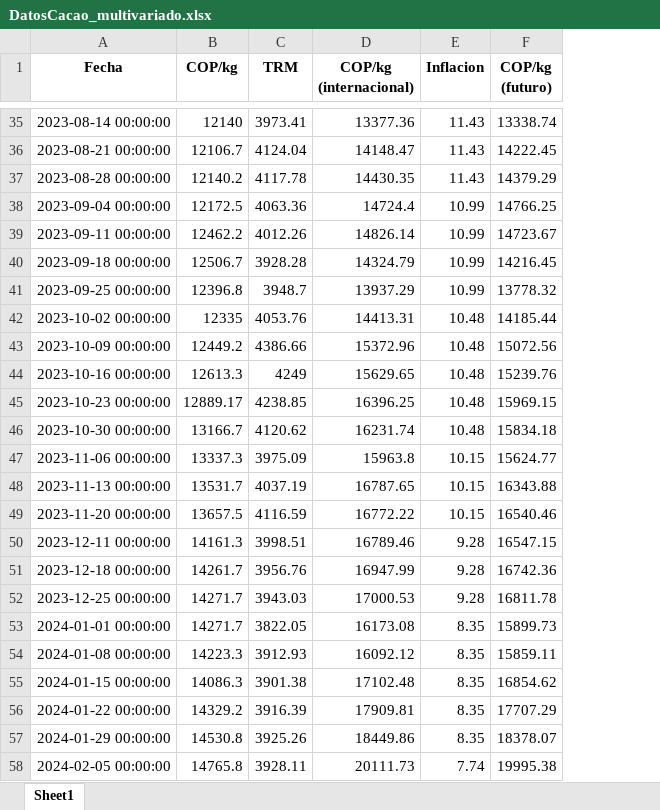
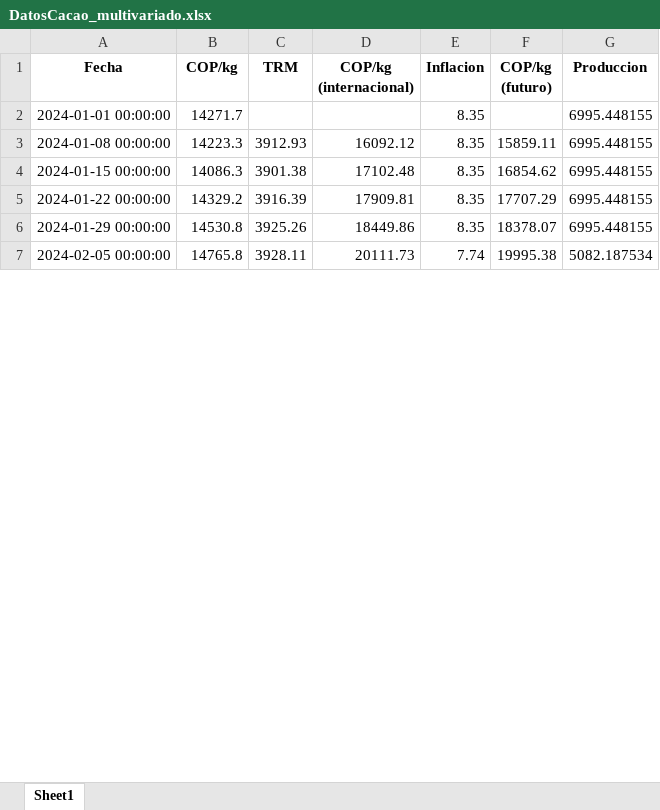
Before and after one commit to pedr0jos3/Mi-tesis, an Excel workbook: DatosCacao_multivariado.xlsx, sheet Sheet1, drawn as a sheet; only a part is shown, gaps mark what is left out; values as stored, in another font and other column widths than the file's, no borders; removed rows and columns are numbered as before the commit, all else as after; the diff covers the shown part only; the diff names each change by its address in the sheet, - before the commit and + after, or states it on an @@ line.

```diff
--- a/DatosCacao_multivariado.xlsx (sheet Sheet1)
+++ b/DatosCacao_multivariado.xlsx (sheet Sheet1)
+column G (Produccion), rows 2-7: 6995.448155 | 6995.448155 | 6995.448155 | 6995.448155 | 6995.448155 | 5082.187534
-row 35: 2023-08-14 00:00:00 | 12140 | 3973.41 | 13377.36 | 11.43 | 13338.74
-row 36: 2023-08-21 00:00:00 | 12106.7 | 4124.04 | 14148.47 | 11.43 | 14222.45
-row 37: 2023-08-28 00:00:00 | 12140.2 | 4117.78 | 14430.35 | 11.43 | 14379.29
-row 38: 2023-09-04 00:00:00 | 12172.5 | 4063.36 | 14724.4 | 10.99 | 14766.25
-row 39: 2023-09-11 00:00:00 | 12462.2 | 4012.26 | 14826.14 | 10.99 | 14723.67
-row 40: 2023-09-18 00:00:00 | 12506.7 | 3928.28 | 14324.79 | 10.99 | 14216.45
-row 41: 2023-09-25 00:00:00 | 12396.8 | 3948.7 | 13937.29 | 10.99 | 13778.32
-row 42: 2023-10-02 00:00:00 | 12335 | 4053.76 | 14413.31 | 10.48 | 14185.44
-row 43: 2023-10-09 00:00:00 | 12449.2 | 4386.66 | 15372.96 | 10.48 | 15072.56
-row 44: 2023-10-16 00:00:00 | 12613.3 | 4249 | 15629.65 | 10.48 | 15239.76
-row 45: 2023-10-23 00:00:00 | 12889.17 | 4238.85 | 16396.25 | 10.48 | 15969.15
-row 46: 2023-10-30 00:00:00 | 13166.7 | 4120.62 | 16231.74 | 10.48 | 15834.18
-row 47: 2023-11-06 00:00:00 | 13337.3 | 3975.09 | 15963.8 | 10.15 | 15624.77
-row 48: 2023-11-13 00:00:00 | 13531.7 | 4037.19 | 16787.65 | 10.15 | 16343.88
-row 49: 2023-11-20 00:00:00 | 13657.5 | 4116.59 | 16772.22 | 10.15 | 16540.46
-row 50: 2023-12-11 00:00:00 | 14161.3 | 3998.51 | 16789.46 | 9.28 | 16547.15
-row 51: 2023-12-18 00:00:00 | 14261.7 | 3956.76 | 16947.99 | 9.28 | 16742.36
-row 52: 2023-12-25 00:00:00 | 14271.7 | 3943.03 | 17000.53 | 9.28 | 16811.78
-C2 (TRM): 3822.05
+C2 (TRM): (empty)
-D2 (COP/kg (internacional)): 16173.08
+D2 (COP/kg (internacional)): (empty)
-F2 (COP/kg (futuro)): 15899.73
+F2 (COP/kg (futuro)): (empty)
```
Also changed, not shown: 33 removed rows elsewhere in this sheet, DatosAgroNet_limpio.xlsx, 7 other files.
